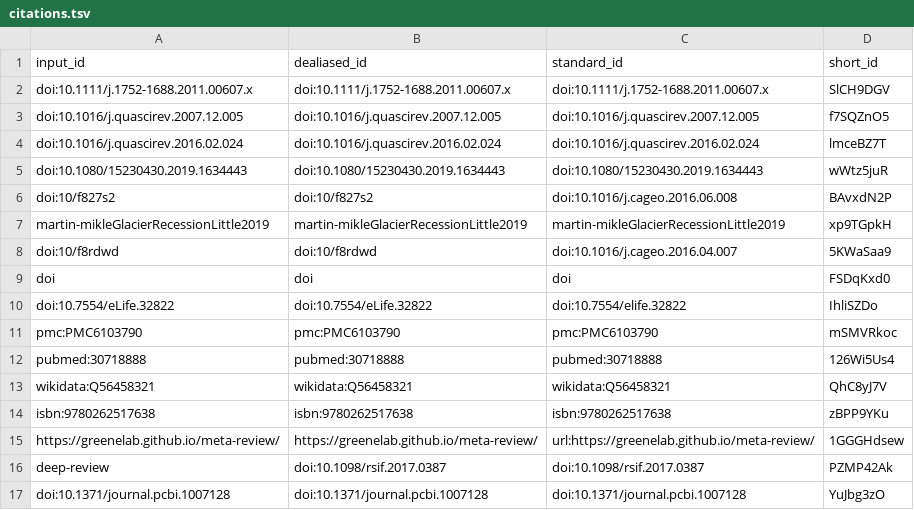
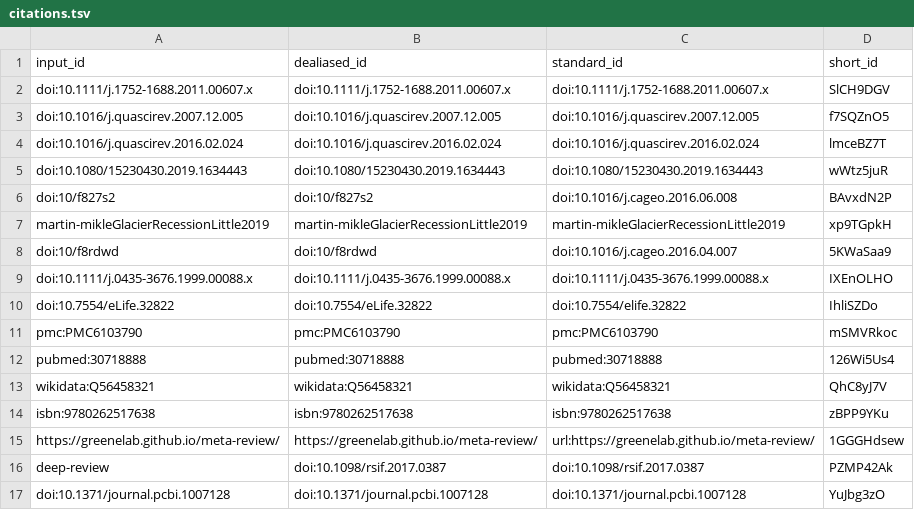
Before and after one commit to Elizabethcase/TetonsGlaciationManuscript, a TSV file: citations.tsv, drawn as a sheet; removed rows and columns are numbered as before the commit, all else as after; the diff names each change by its address in the sheet, - before the commit and + after, or states it on an @@ line.

```diff
--- a/citations.tsv
+++ b/citations.tsv
-row 9: doi | doi | doi | FSDqKxd0
+row 9: doi:10.1111/j.0435-3676.1999.00088.x | doi:10.1111/j.0435-3676.1999.00088.x | doi:10.1111/j.0435-3676.1999.00088.x | IXEnOLHO
```
Also changed, not shown: 6 other files.
